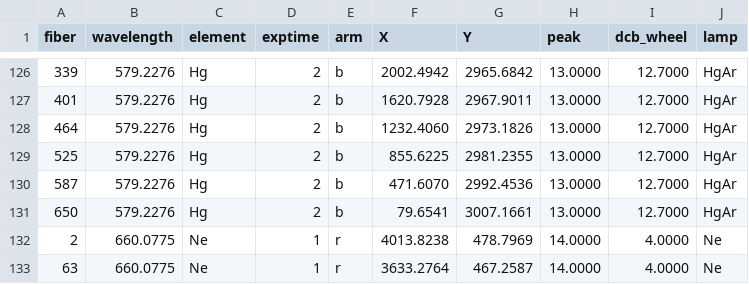
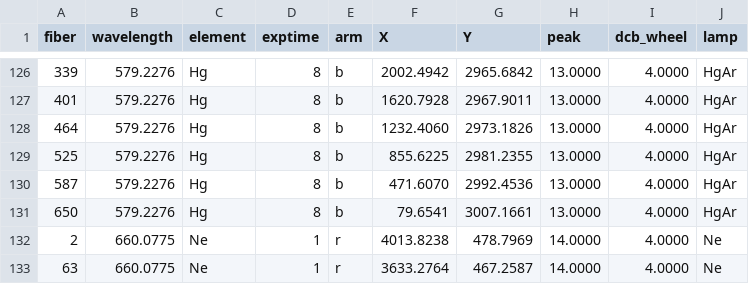
Before and after one commit to Subaru-PFS/dev_sps_analysis, a CSV file: notebooks/optical/peakList/SM3_LAM_July2022_peakList.csv, drawn as a sheet; only a part is shown, gaps mark what is left out; the diff covers the shown part only.

```diff
--- a/notebooks/optical/peakList/SM3_LAM_July2022_peakList.csv
+++ b/notebooks/optical/peakList/SM3_LAM_July2022_peakList.csv
@@ -126,7 +126,7 @@ fiber,wavelength,element,exptime,arm,X,Y,peak,dcb_wheel,lamp
-339,579.2276,Hg,2,b,2002.4942,2965.6842,13.0000,12.7000,HgAr
-401,579.2276,Hg,2,b,1620.7928,2967.9011,13.0000,12.7000,HgAr
-464,579.2276,Hg,2,b,1232.4060,2973.1826,13.0000,12.7000,HgAr
-525,579.2276,Hg,2,b,855.6225,2981.2355,13.0000,12.7000,HgAr
-587,579.2276,Hg,2,b,471.6070,2992.4536,13.0000,12.7000,HgAr
-650,579.2276,Hg,2,b,79.6541,3007.1661,13.0000,12.7000,HgAr
+339,579.2276,Hg,8,b,2002.4942,2965.6842,13.0000,4.0000,HgAr
+401,579.2276,Hg,8,b,1620.7928,2967.9011,13.0000,4.0000,HgAr
+464,579.2276,Hg,8,b,1232.4060,2973.1826,13.0000,4.0000,HgAr
+525,579.2276,Hg,8,b,855.6225,2981.2355,13.0000,4.0000,HgAr
+587,579.2276,Hg,8,b,471.6070,2992.4536,13.0000,4.0000,HgAr
+650,579.2276,Hg,8,b,79.6541,3007.1661,13.0000,4.0000,HgAr
 2,660.0775,Ne,1,r,4013.8238,478.7969,14.0000,4.0000,Ne
```
Also changed, not shown: 108 edited cells elsewhere in this file.
